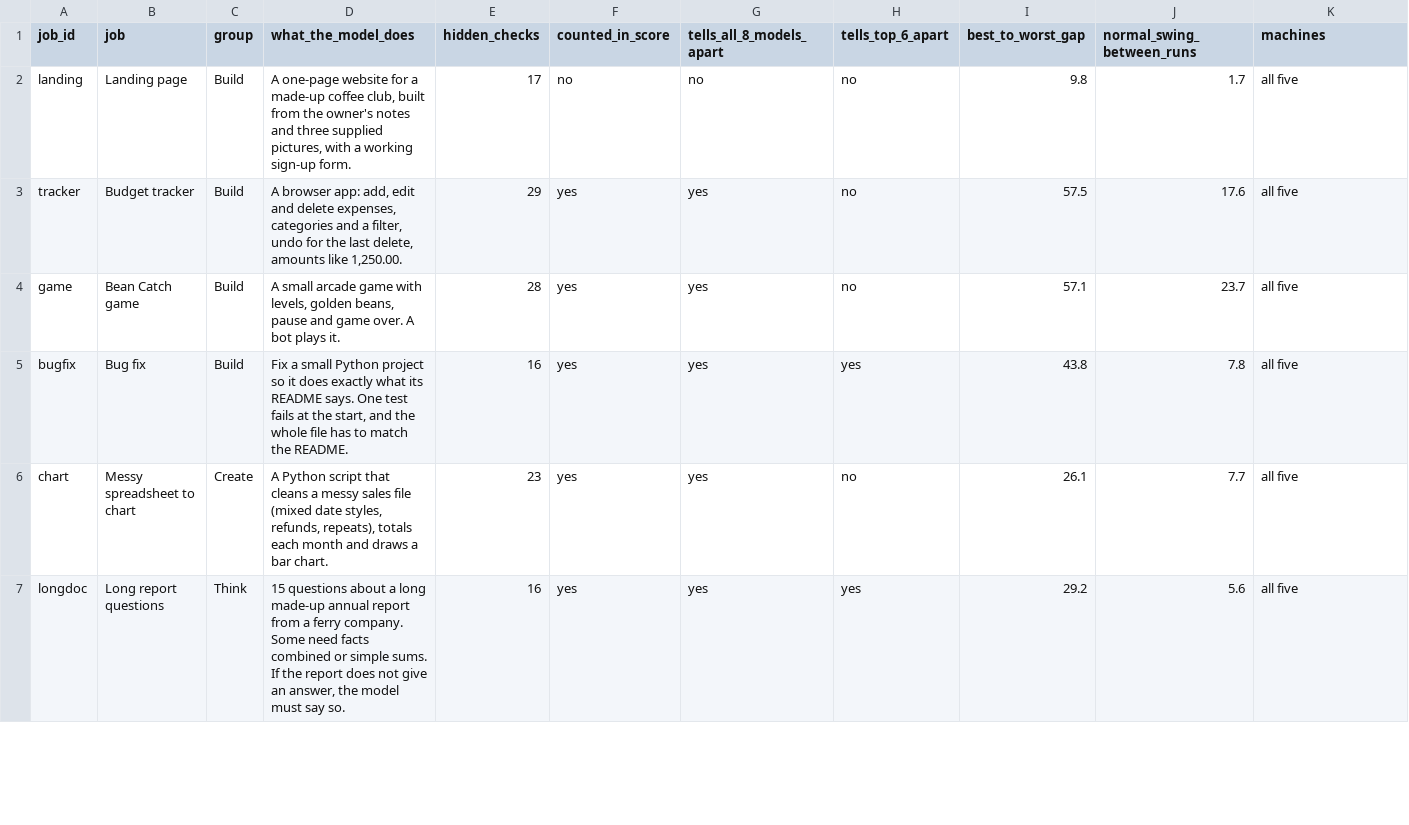
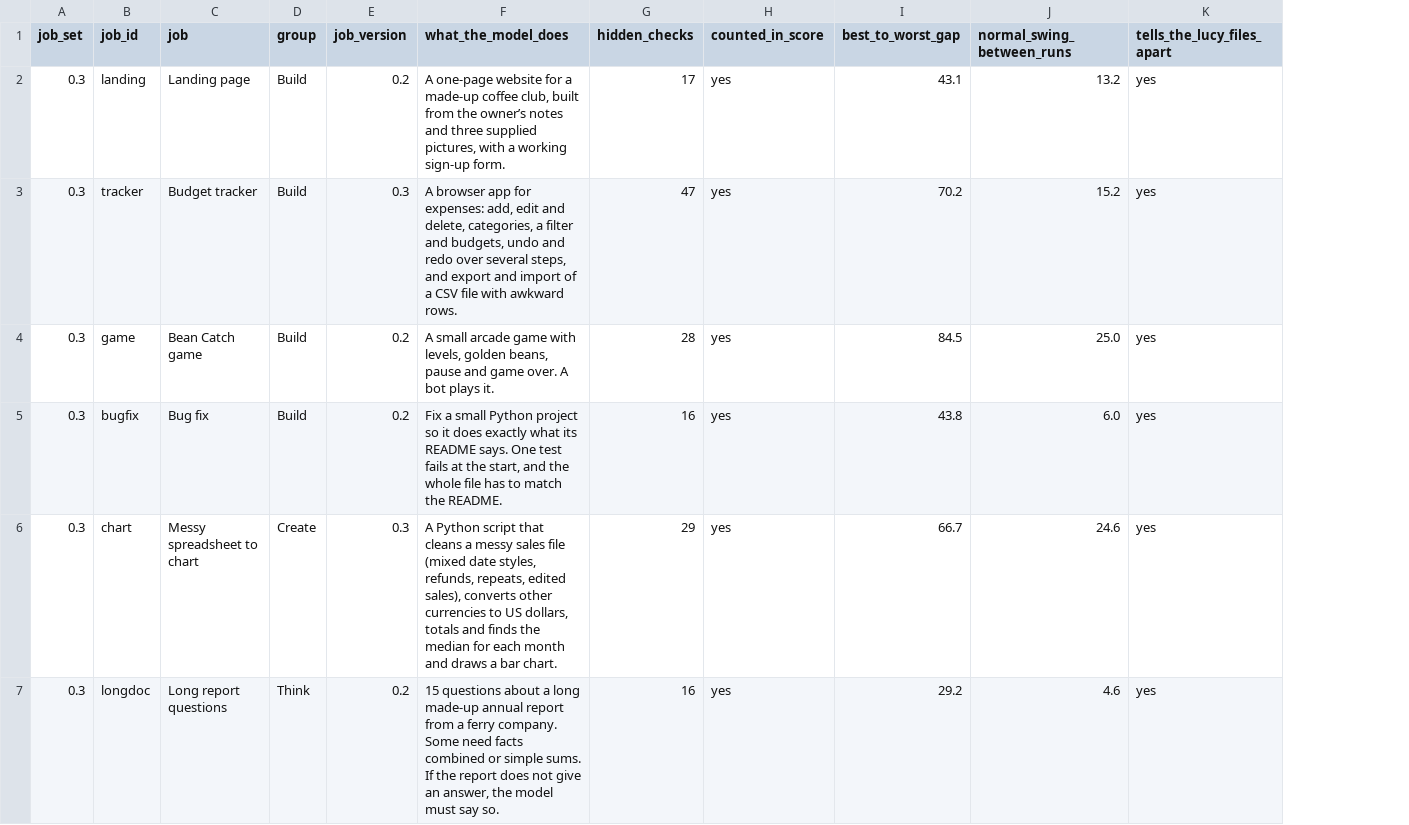
Before and after one commit to kingy-ai/open-data, a CSV file: datasets/kingy-local-ai-scoreboard/jobs.csv, drawn as a sheet; only a part is shown; removed rows and columns are numbered as before the commit, all else as after; the diff covers the shown part only; the diff names each change by its address in the sheet, - before the commit and + after, or states it on an @@ line.

```diff
--- a/datasets/kingy-local-ai-scoreboard/jobs.csv
+++ b/datasets/kingy-local-ai-scoreboard/jobs.csv
+column A (job_set), rows 2-7: all 0.3
+column E (job_version), rows 2-7: 0.2 | 0.3 | 0.2 | 0.2 | 0.3 | 0.2
-column G (tells_all_8_models_apart), rows 2-7: no | yes | yes | yes | yes | yes
-column H (tells_top_6_apart), rows 2-7: no | no | no | yes | no | yes
-K1: machines
+K1: tells_the_lucy_files_apart
-F2 (what_the_model_does): …from the owner's notes and…
+F2 (what_the_model_does): …from the owner’s notes and…
-H2 (counted_in_score): no
+H2 (counted_in_score): yes
-I2 (best_to_worst_gap): 9.8
+I2 (best_to_worst_gap): 43.1
-J2 (normal_swing_between_runs): 1.7
+J2 (normal_swing_between_runs): 13.2
-K2:K7 (tells_the_lucy_files_apart): all five
+K2:K7 (tells_the_lucy_files_apart): yes
-F3 (what_the_model_does): A browser app: add, edit and delete expenses, categories and a filter, undo for the last delete, amounts like 1,250.00.
+F3 (what_the_model_does): A browser app for expenses: add, edit and delete, categories, a filter and budgets, undo and redo over several steps, and export and import of a CSV file with awkward rows.
-G3 (hidden_checks): 29
+G3 (hidden_checks): 47
-I3 (best_to_worst_gap): 57.5
+I3 (best_to_worst_gap): 70.2
-J3 (normal_swing_between_runs): 17.6
+J3 (normal_swing_between_runs): 15.2
-I4 (best_to_worst_gap): 57.1
+I4 (best_to_worst_gap): 84.5
-J4 (normal_swing_between_runs): 23.7
+J4 (normal_swing_between_runs): 25.0
-J5 (normal_swing_between_runs): 7.8
+J5 (normal_swing_between_runs): 6.0
-F6 (what_the_model_does): …styles, refunds, repeats), totals each month…
+F6 (what_the_model_does): …styles, refunds, repeats, edited sales), converts other currencies to US dollars, totals and finds the median for each month…
-G6 (hidden_checks): 23
+G6 (hidden_checks): 29
-I6 (best_to_worst_gap): 26.1
+I6 (best_to_worst_gap): 66.7
-J6 (normal_swing_between_runs): 7.7
+J6 (normal_swing_between_runs): 24.6
-J7 (normal_swing_between_runs): 5.6
+J7 (normal_swing_between_runs): 4.6
```
Also changed, not shown: 1 added row, 2 removed rows and 7 edited cells elsewhere in this file, datasets/kingy-local-ai-scoreboard/runs.csv, datasets/kingy-local-ai-scoreboard/scores.csv, 14 other files.
